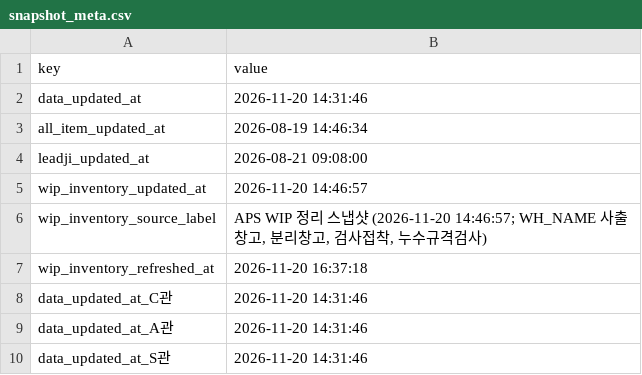
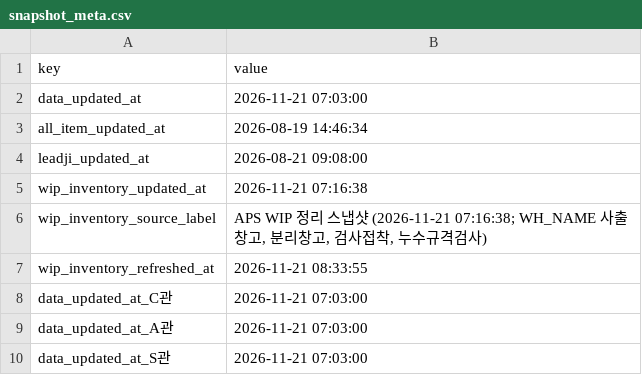
Before and after one commit to 113090ab-creator/INTEROJO, a CSV file: cloud_snapshots/snapshot_meta.csv, drawn as a sheet.

```diff
--- a/cloud_snapshots/snapshot_meta.csv
+++ b/cloud_snapshots/snapshot_meta.csv
@@ -1,10 +1,10 @@
 key,value
-data_updated_at,2026-11-20 14:31:46
+data_updated_at,2026-11-21 07:03:00
 all_item_updated_at,2026-08-19 14:46:34
 leadji_updated_at,2026-08-21 09:08:00
-wip_inventory_updated_at,2026-11-20 14:46:57
-wip_inventory_source_label,"APS WIP 정리 스냅샷 (2026-11-20 14:46:57; WH_NAME 사출창고, 분리창고, 검사접착, 누수규격검사)"
-wip_inventory_refreshed_at,2026-11-20 16:37:18
-data_updated_at_C관,2026-11-20 14:31:46
-data_updated_at_A관,2026-11-20 14:31:46
-data_updated_at_S관,2026-11-20 14:31:46
+wip_inventory_updated_at,2026-11-21 07:16:38
+wip_inventory_source_label,"APS WIP 정리 스냅샷 (2026-11-21 07:16:38; WH_NAME 사출창고, 분리창고, 검사접착, 누수규격검사)"
+wip_inventory_refreshed_at,2026-11-21 08:33:55
+data_updated_at_C관,2026-11-21 07:03:00
+data_updated_at_A관,2026-11-21 07:03:00
+data_updated_at_S관,2026-11-21 07:03:00
```
Also changed, not shown: 33 other files.
